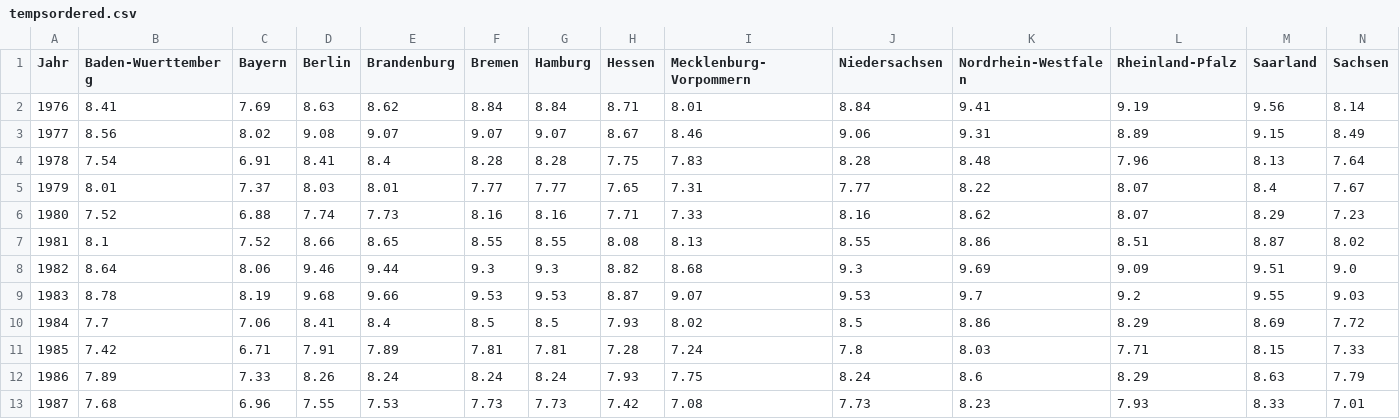
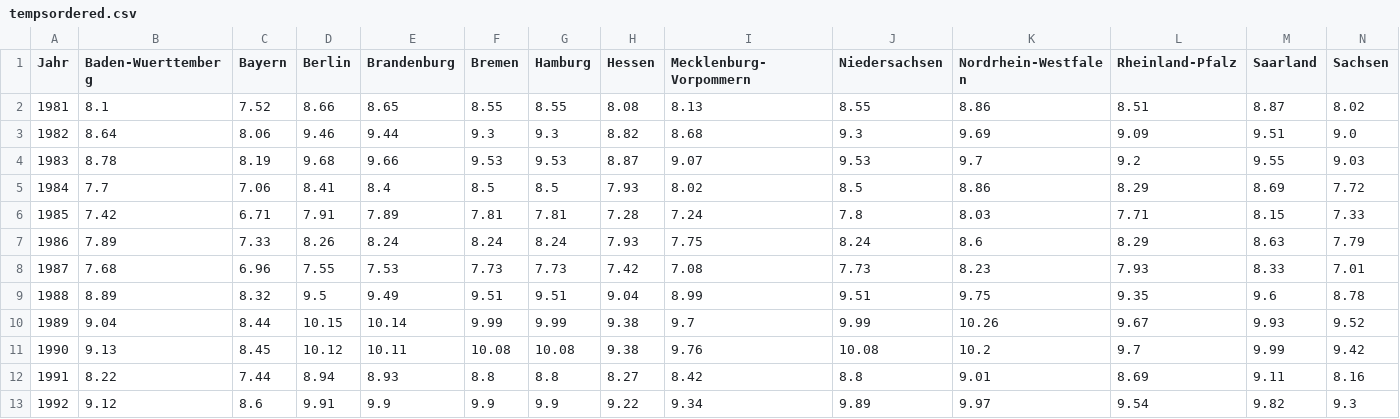
Before and after one commit to Emilia144/BelegarbeitDatVis, a CSV file: Emmis Sachen/temperaturenKarte/tempsordered.csv, drawn as a sheet; only a part is shown; the shorter side is filled out with more unchanged rows; rows hold the shown columns only; the diff names each change by its address in the sheet, - before the commit and + after, or states it on an @@ line.

```diff
--- a/Emmis Sachen/temperaturenKarte/tempsordered.csv
+++ b/Emmis Sachen/temperaturenKarte/tempsordered.csv
-row 2: 1976 | 8.41 | 7.69 | 8.63 | 8.62 | 8.84 | 8.84 | 8.71 | 8.01 | 8.84 | 9.41 | 9.19 | 9.56 | 8.14
-row 3: 1977 | 8.56 | 8.02 | 9.08 | 9.07 | 9.07 | 9.07 | 8.67 | 8.46 | 9.06 | 9.31 | 8.89 | 9.15 | 8.49
-row 4: 1978 | 7.54 | 6.91 | 8.41 | 8.4 | 8.28 | 8.28 | 7.75 | 7.83 | 8.28 | 8.48 | 7.96 | 8.13 | 7.64
-row 5: 1979 | 8.01 | 7.37 | 8.03 | 8.01 | 7.77 | 7.77 | 7.65 | 7.31 | 7.77 | 8.22 | 8.07 | 8.4 | 7.67
-row 6: 1980 | 7.52 | 6.88 | 7.74 | 7.73 | 8.16 | 8.16 | 7.71 | 7.33 | 8.16 | 8.62 | 8.07 | 8.29 | 7.23
```
Also changed, not shown: 18 other files.
